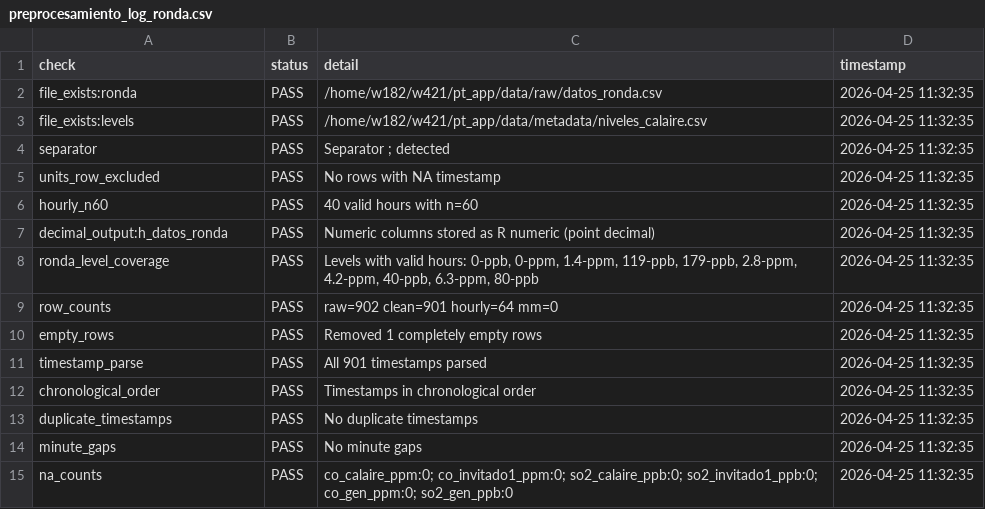
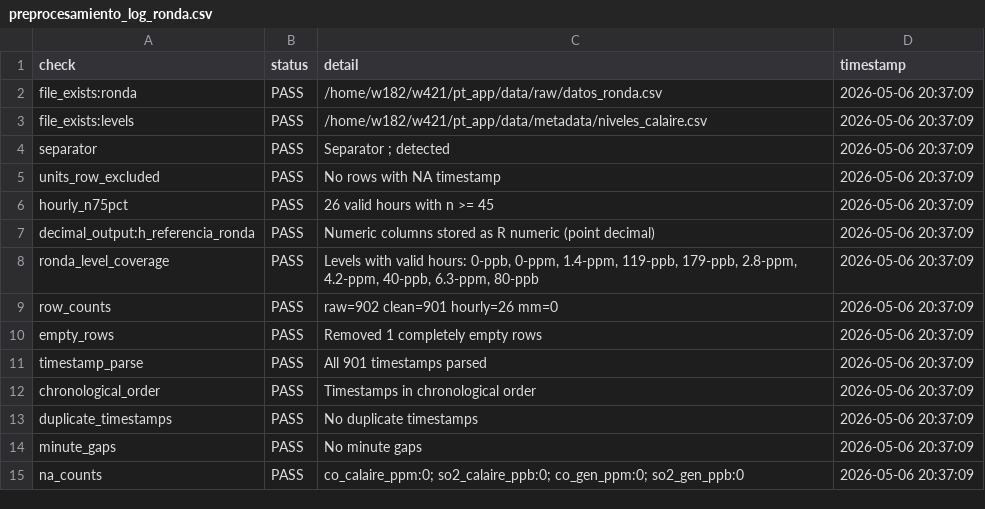
Before and after one commit to willl182/pt_app, a CSV file: data/metadata/preprocesamiento_log_ronda.csv, drawn as a sheet.

```diff
--- a/data/metadata/preprocesamiento_log_ronda.csv
+++ b/data/metadata/preprocesamiento_log_ronda.csv
@@ -1,15 +1,15 @@
 "check","status","detail","timestamp"
-"file_exists:ronda","PASS","/home/w182/w421/pt_app/data/raw/datos_ronda.csv","2026-04-25 11:32:35"
-"file_exists:levels","PASS","/home/w182/w421/pt_app/data/metadata/niveles_calaire.csv","2026-04-25 11:32:35"
-"separator","PASS","Separator ; detected","2026-04-25 11:32:35"
-"units_row_excluded","PASS","No rows with NA timestamp","2026-04-25 11:32:35"
-"hourly_n60","PASS","40 valid hours with n=60","2026-04-25 11:32:35"
-"decimal_output:h_datos_ronda","PASS","Numeric columns stored as R numeric (point decimal)","2026-04-25 11:32:35"
-"ronda_level_coverage","PASS","Levels with valid hours: 0-ppb, 0-ppm, 1.4-ppm, 119-ppb, 179-ppb, 2.8-ppm, 4.2-ppm, 40-ppb, 6.3-ppm, 80-ppb","2026-04-25 11:32:35"
-"row_counts","PASS","raw=902 clean=901 hourly=64 mm=0","2026-04-25 11:32:35"
-"empty_rows","PASS","Removed 1 completely empty rows","2026-04-25 11:32:35"
-"timestamp_parse","PASS","All 901 timestamps parsed","2026-04-25 11:32:35"
-"chronological_order","PASS","Timestamps in chronological order","2026-04-25 11:32:35"
-"duplicate_timestamps","PASS","No duplicate timestamps","2026-04-25 11:32:35"
-"minute_gaps","PASS","No minute gaps","2026-04-25 11:32:35"
-"na_counts","PASS","co_calaire_ppm:0; co_invitado1_ppm:0; so2_calaire_ppb:0; so2_invitado1_ppb:0; co_gen_ppm:0; so2_gen_ppb:0","2026-04-25 11:32:35"
+"file_exists:ronda","PASS","/home/w182/w421/pt_app/data/raw/datos_ronda.csv","2026-05-06 20:37:09"
+"file_exists:levels","PASS","/home/w182/w421/pt_app/data/metadata/niveles_calaire.csv","2026-05-06 20:37:09"
+"separator","PASS","Separator ; detected","2026-05-06 20:37:09"
+"units_row_excluded","PASS","No rows with NA timestamp","2026-05-06 20:37:09"
+"hourly_n75pct","PASS","26 valid hours with n >= 45","2026-05-06 20:37:09"
+"decimal_output:h_referencia_ronda","PASS","Numeric columns stored as R numeric (point decimal)","2026-05-06 20:37:09"
+"ronda_level_coverage","PASS","Levels with valid hours: 0-ppb, 0-ppm, 1.4-ppm, 119-ppb, 179-ppb, 2.8-ppm, 4.2-ppm, 40-ppb, 6.3-ppm, 80-ppb","2026-05-06 20:37:09"
+"row_counts","PASS","raw=902 clean=901 hourly=26 mm=0","2026-05-06 20:37:09"
+"empty_rows","PASS","Removed 1 completely empty rows","2026-05-06 20:37:09"
+"timestamp_parse","PASS","All 901 timestamps parsed","2026-05-06 20:37:09"
+"chronological_order","PASS","Timestamps in chronological order","2026-05-06 20:37:09"
+"duplicate_timestamps","PASS","No duplicate timestamps","2026-05-06 20:37:09"
+"minute_gaps","PASS","No minute gaps","2026-05-06 20:37:09"
+"na_counts","PASS","co_calaire_ppm:0; so2_calaire_ppb:0; co_gen_ppm:0; so2_gen_ppb:0","2026-05-06 20:37:09"
```
Also changed, not shown: data/metadata/preprocesamiento_log.csv, data/processed/h_estabilidad_homogeneidad.csv, 14 other files.
